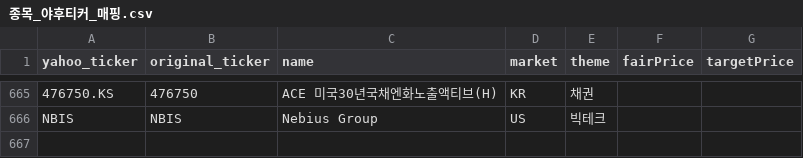
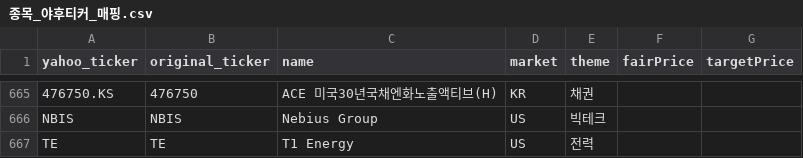
Before and after one commit to 990501s-design/stock-supporter, a CSV file: 종목_야후티커_매핑.csv, drawn as a sheet; only a part is shown, gaps mark what is left out; the diff names each change by its address in the sheet, - before the commit and + after, or states it on an @@ line.

```diff
--- a/종목_야후티커_매핑.csv
+++ b/종목_야후티커_매핑.csv
+row 667: TE | TE | T1 Energy | US | 전력
```
Also changed, not shown: 1 other file.
